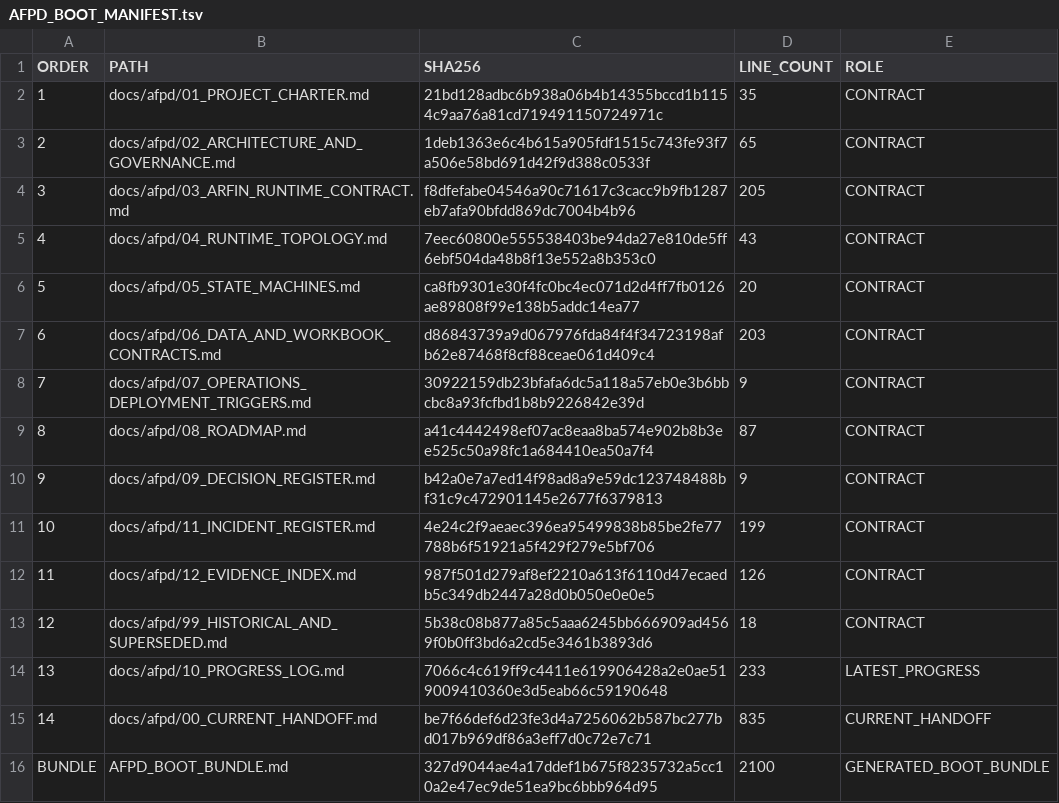
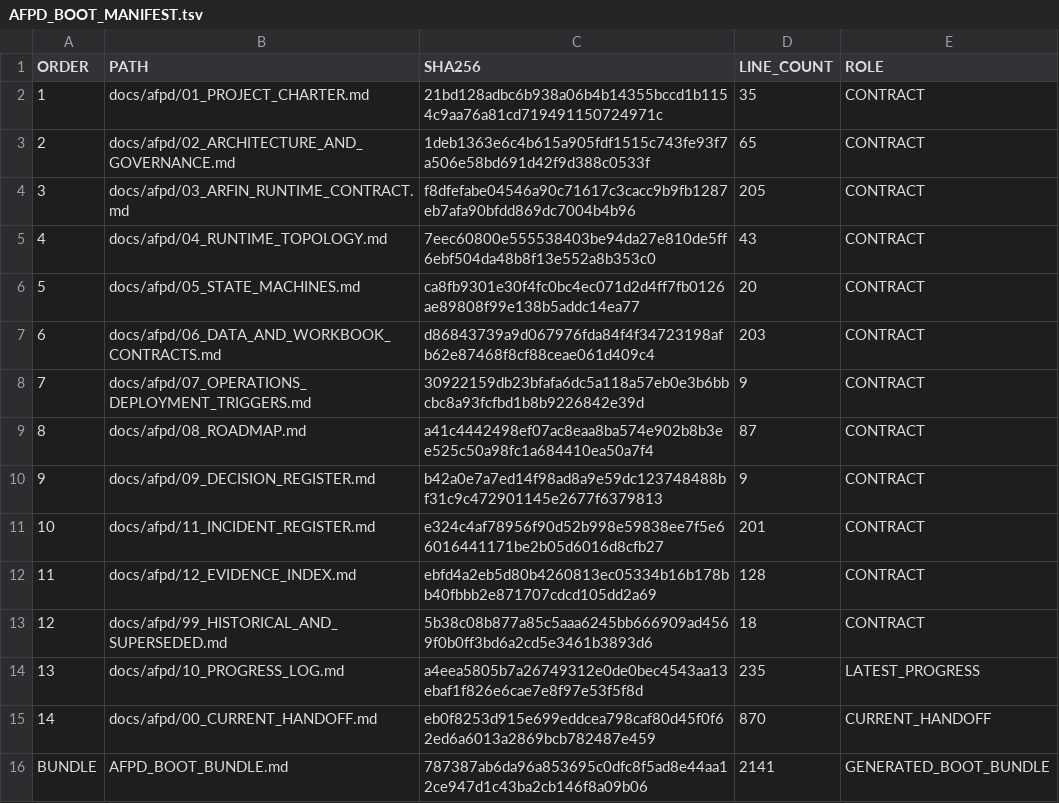
Before and after one commit to progamer6918/airo-second-brain, a TSV file: docs/afpd/AFPD_BOOT_MANIFEST.tsv, drawn as a sheet.

```diff
--- a/docs/afpd/AFPD_BOOT_MANIFEST.tsv
+++ b/docs/afpd/AFPD_BOOT_MANIFEST.tsv
@@ -10,7 +10,7 @@ ORDER	PATH	SHA256	LINE_COUNT	ROLE
 9	docs/afpd/09_DECISION_REGISTER.md	b42a0e7a7ed14f98ad8a9e59dc123748488bf31c9c472901145e2677f6379813	9	CONTRACT
-10	docs/afpd/11_INCIDENT_REGISTER.md	4e24c2f9aeaec396ea95499838b85be2fe77788b6f51921a5f429f279e5bf706	199	CONTRACT
-11	docs/afpd/12_EVIDENCE_INDEX.md	987f501d279af8ef2210a613f6110d47ecaedb5c349db2447a28d0b050e0e0e5	126	CONTRACT
+10	docs/afpd/11_INCIDENT_REGISTER.md	e324c4af78956f90d52b998e59838ee7f5e66016441171be2b05d6016d8cfb27	201	CONTRACT
+11	docs/afpd/12_EVIDENCE_INDEX.md	ebfd4a2eb5d80b4260813ec05334b16b178bb40fbbb2e871707cdcd105dd2a69	128	CONTRACT
 12	docs/afpd/99_HISTORICAL_AND_SUPERSEDED.md	5b38c08b877a85c5aaa6245bb666909ad4569f0b0ff3bd6a2cd5e3461b3893d6	18	CONTRACT
-13	docs/afpd/10_PROGRESS_LOG.md	7066c4c619ff9c4411e619906428a2e0ae519009410360e3d5eab66c59190648	233	LATEST_PROGRESS
-14	docs/afpd/00_CURRENT_HANDOFF.md	be7f66def6d23fe3d4a7256062b587bc277bd017b969df86a3eff7d0c72e7c71	835	CURRENT_HANDOFF
-BUNDLE	AFPD_BOOT_BUNDLE.md	327d9044ae4a17ddef1b675f8235732a5cc10a2e47ec9de51ea9bc6bbb964d95	2100	GENERATED_BOOT_BUNDLE
+13	docs/afpd/10_PROGRESS_LOG.md	a4eea5805b7a26749312e0de0bec4543aa13ebaf1f826e6cae7e8f97e53f5f8d	235	LATEST_PROGRESS
+14	docs/afpd/00_CURRENT_HANDOFF.md	eb0f8253d915e699eddcea798caf80d45f0f62ed6a6013a2869bcb782487e459	870	CURRENT_HANDOFF
+BUNDLE	AFPD_BOOT_BUNDLE.md	787387ab6da96a853695c0dfc8f5ad8e44aa12ce947d1c43ba2cb146f8a09b06	2141	GENERATED_BOOT_BUNDLE
```
Also changed, not shown: 8 other files.
